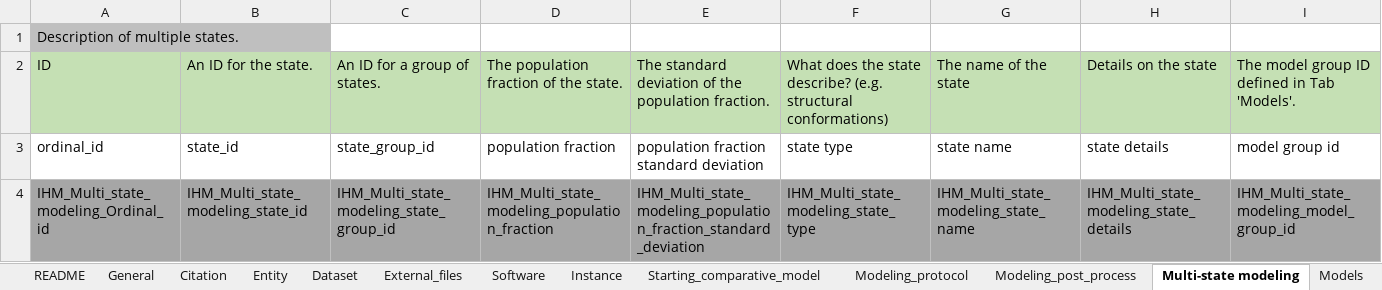
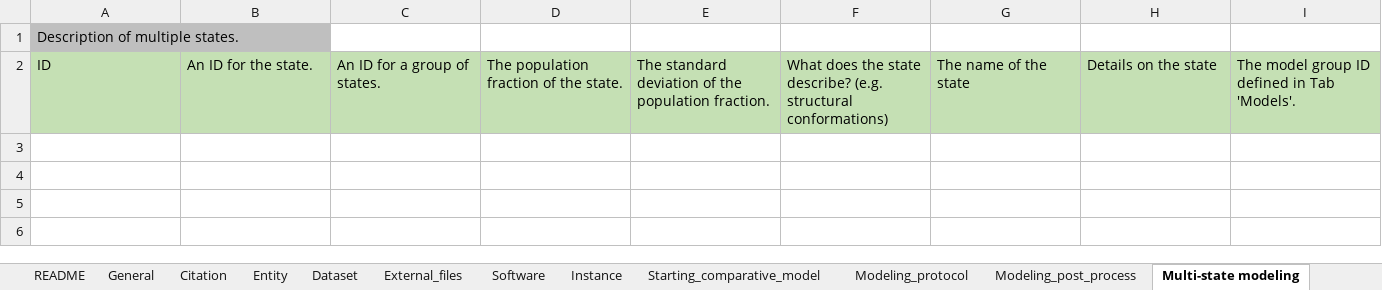
Before and after one commit to CAHanke/flr2mmcif, an Excel workbook: excel_template.xlsx, sheet Multi-state modeling, drawn as a sheet; only a part is shown; values as stored, in another font and other column widths than the file's, no borders; rows hold the shown columns only; the diff names each change by its address in the sheet, - before the commit and + after, or states it on an @@ line.

Commit message:
Add support for multi-state schemes
Add support for multi-state schemes

```diff
--- a/excel_template.xlsx (sheet Multi-state modeling)
+++ b/excel_template.xlsx (sheet Multi-state modeling)
@@ row 3 hidden: ordinal_id | state_id | state_group_id | population fraction | population fraction standard deviation | state type | state name | state details | model group id @@
@@ row 4 hidden: IHM_Multi_state_modeling_Ordinal_id | IHM_Multi_state_modeling_state_id | IHM_Multi_state_modeling_state_group_id | IHM_Multi_state_modeling_population_fraction | IHM_Multi_state_modeling_population_fraction_standard_deviation | IHM_Multi_state_modeling_state_type | IHM_Multi_state_modeling_state_name | IHM_Multi_state_modeling_state_details | IHM_Multi_state_modeling_model_group_id @@
```
Also changed, not shown: sheet FLR, sheet README, other sheet tabs, hidden cells, example/excel_example.xlsx, 1 other file.
